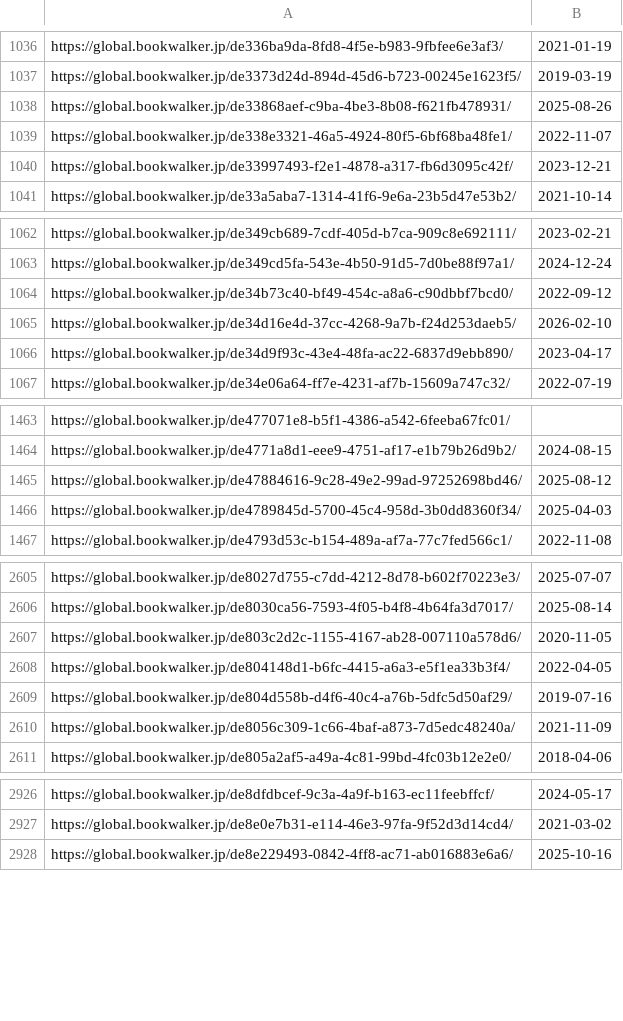
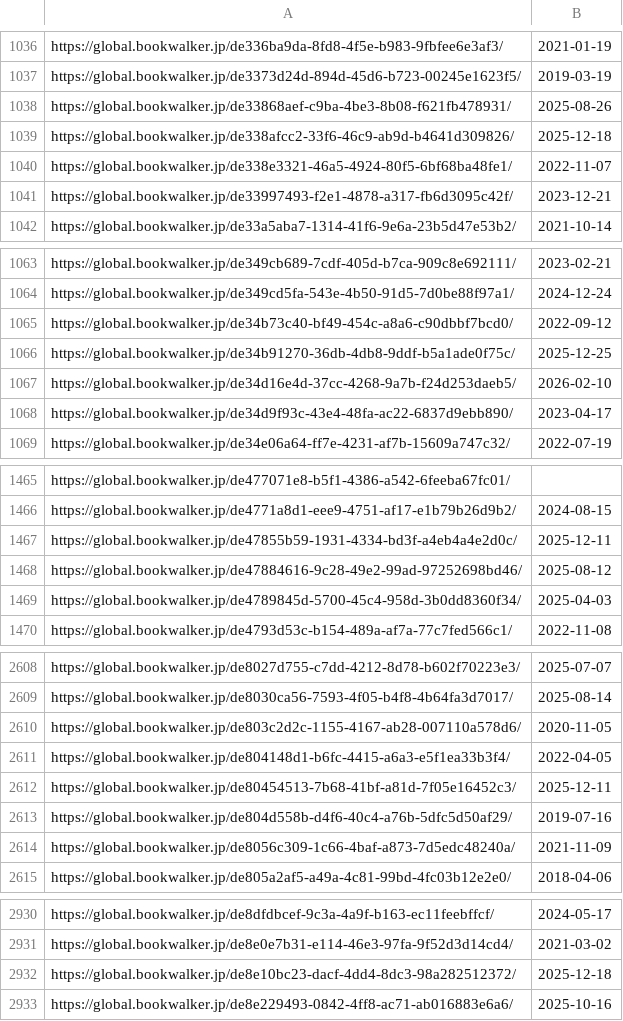
Before and after one commit to LNRelease/lnrelease.github.io, a CSV file: book_walker.csv, drawn as a sheet; only a part is shown, gaps mark what is left out; the diff covers the shown part only.

```diff
--- a/book_walker.csv
+++ b/book_walker.csv
@@ -1038,2 +1038,3 @@ https://global.bookwalker.jp/de3373d24d-894d-45d6-b723-00245e1623f5/,2019-03-19
 https://global.bookwalker.jp/de33868aef-c9ba-4be3-8b08-f621fb478931/,2025-08-26
+https://global.bookwalker.jp/de338afcc2-33f6-46c9-ab9d-b4641d309826/,2025-12-18
 https://global.bookwalker.jp/de338e3321-46a5-4924-80f5-6bf68ba48fe1/,2022-11-07
@@ -1064,2 +1065,3 @@ https://global.bookwalker.jp/de349cd5fa-543e-4b50-91d5-7d0be88f97a1/,2024-12-24
 https://global.bookwalker.jp/de34b73c40-bf49-454c-a8a6-c90dbbf7bcd0/,2022-09-12
+https://global.bookwalker.jp/de34b91270-36db-4db8-9ddf-b5a1ade0f75c/,2025-12-25
 https://global.bookwalker.jp/de34d16e4d-37cc-4268-9a7b-f24d253daeb5/,2026-02-10
@@ -1464,2 +1466,3 @@ https://global.bookwalker.jp/de477071e8-b5f1-4386-a542-6feeba67fc01/,
 https://global.bookwalker.jp/de4771a8d1-eee9-4751-af17-e1b79b26d9b2/,2024-08-15
+https://global.bookwalker.jp/de47855b59-1931-4334-bd3f-a4eb4a4e2d0c/,2025-12-11
 https://global.bookwalker.jp/de47884616-9c28-49e2-99ad-97252698bd46/,2025-08-12
@@ -2608,2 +2611,3 @@ https://global.bookwalker.jp/de803c2d2c-1155-4167-ab28-007110a578d6/,2020-11-05
 https://global.bookwalker.jp/de804148d1-b6fc-4415-a6a3-e5f1ea33b3f4/,2022-04-05
+https://global.bookwalker.jp/de80454513-7b68-41bf-a81d-7f05e16452c3/,2025-12-11
 https://global.bookwalker.jp/de804d558b-d4f6-40c4-a76b-5dfc5d50af29/,2019-07-16
@@ -2927,2 +2931,3 @@ https://global.bookwalker.jp/de8dfdbcef-9c3a-4a9f-b163-ec11feebffcf/,2024-05-17
 https://global.bookwalker.jp/de8e0e7b31-e114-46e3-97fa-9f52d3d14cd4/,2021-03-02
+https://global.bookwalker.jp/de8e10bc23-dacf-4dd4-8dc3-98a282512372/,2025-12-18
 https://global.bookwalker.jp/de8e229493-0842-4ff8-ac71-ab016883e6a6/,2025-10-16
```
Also changed, not shown: 4 added rows elsewhere in this file, series.csv, yen_press.csv, 3 other files.
